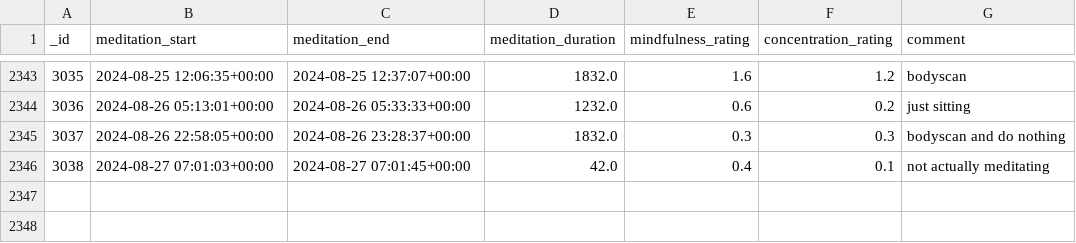
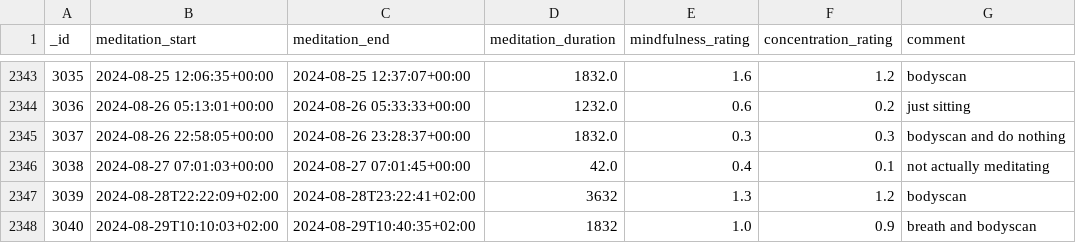
Before and after one commit to niplav/site, a CSV file: data/meditations.csv, drawn as a sheet; only a part is shown, gaps mark what is left out.

Commit message:
Resolving editing, data.

```diff
--- a/data/meditations.csv
+++ b/data/meditations.csv
@@ -2346 +2346,3 @@ _id,meditation_start,meditation_end,meditation_duration,mindfulness_rating,conce
 3038,2024-08-27 07:01:03+00:00,2024-08-27 07:01:45+00:00,42.0,0.4,0.1,not actually meditating
+3039,2024-08-28T22:22:09+02:00,2024-08-28T23:22:41+02:00,3632,1.3,1.2,bodyscan
+3040,2024-08-29T10:10:03+02:00,2024-08-29T10:40:35+02:00,1832,1.0,0.9,breath and bodyscan
```
Also changed, not shown: data/light.csv, data/mental.csv, 8 other files.
